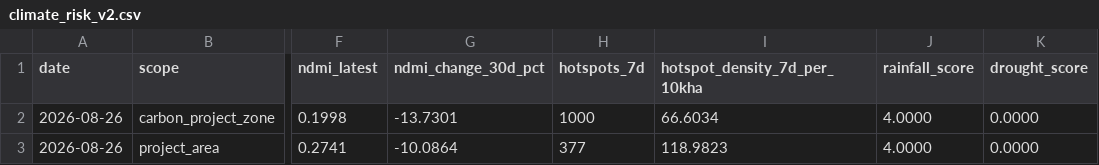
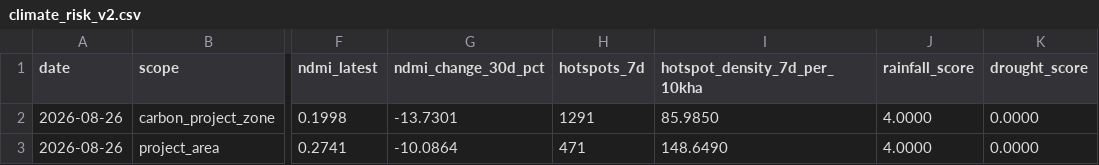
Before and after one commit to datoeltoel/serpro-climate-carbon-monitoring, a CSV file: data/processed/climate/risk/climate_risk_v2.csv, drawn as a sheet; only a part is shown, gaps mark what is left out; the diff names each change by its address in the sheet, - before the commit and + after, or states it on an @@ line.

```diff
--- a/data/processed/climate/risk/climate_risk_v2.csv
+++ b/data/processed/climate/risk/climate_risk_v2.csv
-H2 (hotspots_7d): 1000
+H2 (hotspots_7d): 1291
-I2 (hotspot_density_7d_per_10kha): 66.6034
+I2 (hotspot_density_7d_per_10kha): 85.9850
-H3 (hotspots_7d): 377
+H3 (hotspots_7d): 471
-I3 (hotspot_density_7d_per_10kha): 118.9823
+I3 (hotspot_density_7d_per_10kha): 148.6490
```
